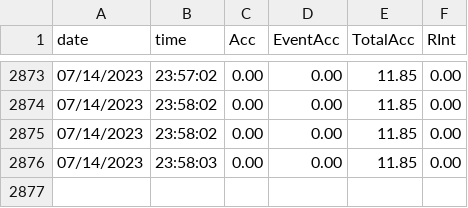
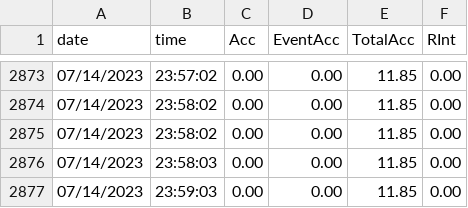
Before and after one commit to Elyasb14/tinyweb, a CSV file: tinyweather/data/07-14-2023-rain.csv, drawn as a sheet; only a part is shown, gaps mark what is left out.

```diff
--- a/tinyweather/data/07-14-2023-rain.csv
+++ b/tinyweather/data/07-14-2023-rain.csv
@@ -2876 +2876,2 @@ date,time,Acc,EventAcc,TotalAcc,RInt
 07/14/2023,23:58:03,0.00,0.00,11.85,0.00
+07/14/2023,23:59:03,0.00,0.00,11.85,0.00
```
Also changed, not shown: tinyweather/data/07-14-2023-bme680.csv, tinyweather/data/07-14-2023-gps.csv, 9 other files.
